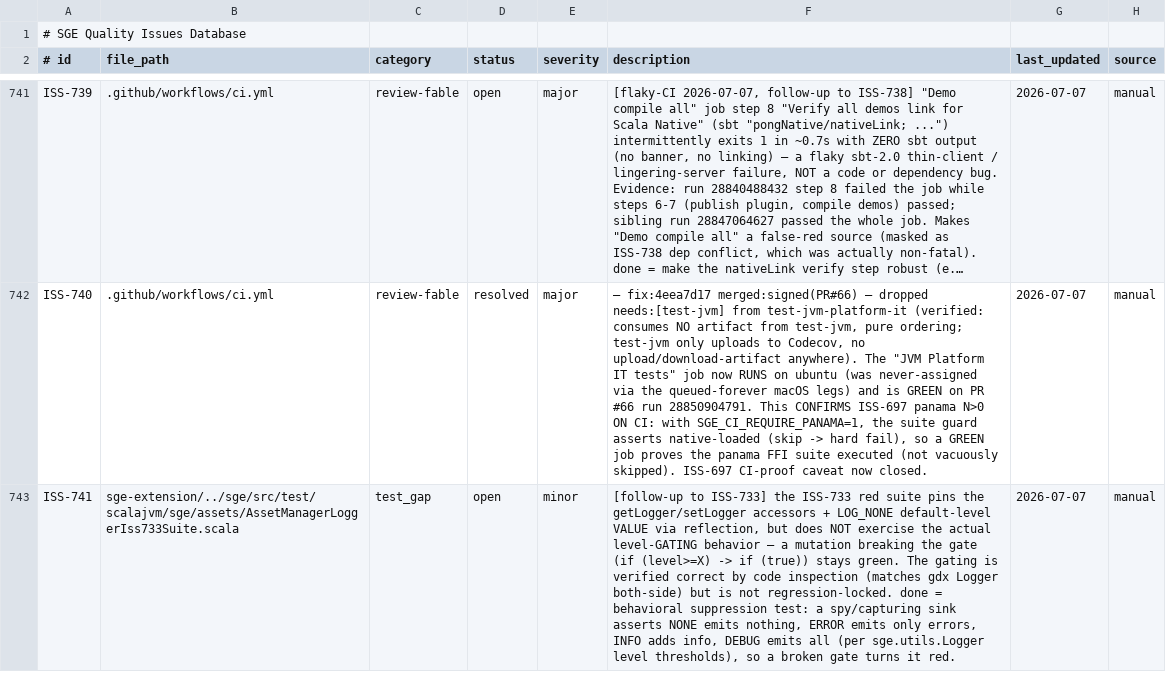
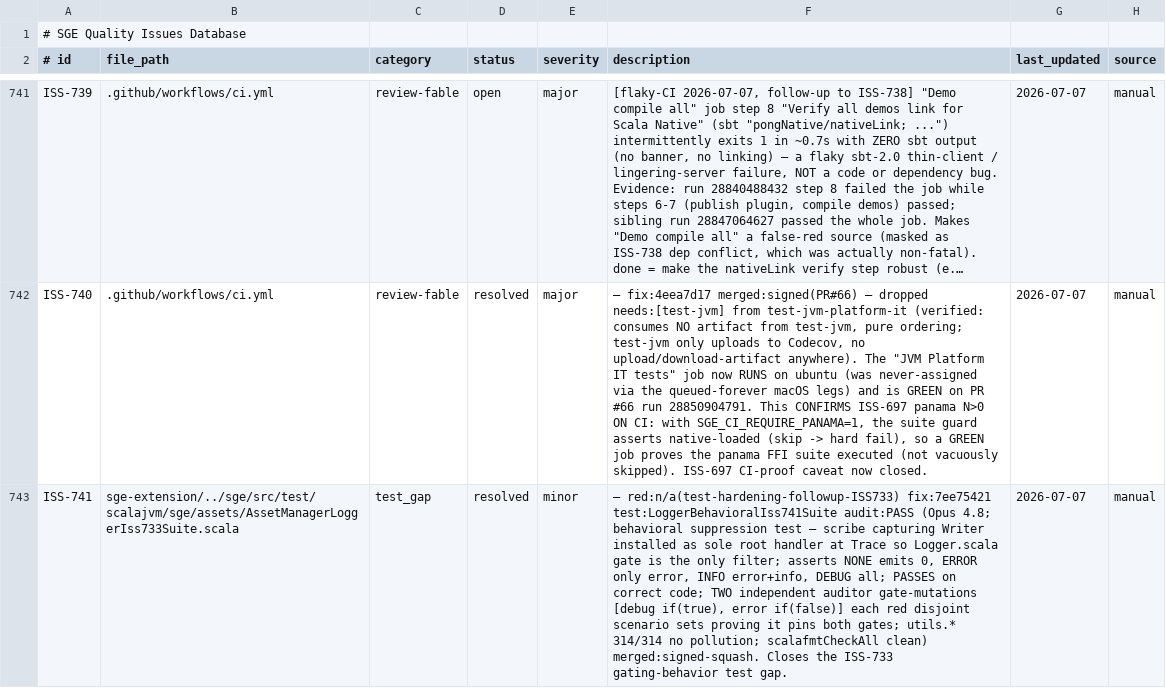
Before and after one commit to kubuszok/sge, a TSV file: .rescale/data/issues.tsv, drawn as a sheet; only a part is shown, gaps mark what is left out; long unchanged cells end in …; the diff names each change by its address in the sheet, - before the commit and + after, or states it on an @@ line.

Commit message:
sge-utils: behavioral suppression test for Logger level gating (ISS-741)
Adds LoggerBehavioralIss741Suite — a scribe capturing writer asserts the
per-instance Logger gate suppresses correctly at each level (NONE/ERROR/INFO/
DEBUG), closing the ISS-733 gap where only accessor presence + default level
were pinned. Test-only. Includes resolve + ledger.

fix:7ee75421 test:LoggerBehavioralIss741Suite audit:PASS

```diff
--- a/.rescale/data/issues.tsv
+++ b/.rescale/data/issues.tsv
-D743 (status): open
+D743 (status): resolved
-F743 (description): [follow-up to ISS-733] the ISS-733 red suite pins the getLogger/setLogger accessors + LOG_NONE default-level VALUE via reflection, but does NOT exercise the actual level-GATING behavior — a mutation breaking the gate (if (level>=X) -> if (true)) stays green. The gating is verified correct by code inspection (matches gdx Logger both-side) but is not regression-locked. done = behavioral suppression test: a spy/capturing sink asserts NONE emits nothing, ERROR emits only errors, INFO adds info, DEBUG emits all (per sge.utils.Logger level thresholds), so a broken gate turns it red.
+F743 (description): — red:n/a(test-hardening-followup-ISS733) fix:7ee75421 test:LoggerBehavioralIss741Suite audit:PASS (Opus 4.8; behavioral suppression test — scribe capturing Writer installed as sole root handler at Trace so Logger.scala gate is the only filter; asserts NONE emits 0, ERROR only error, INFO error+info, DEBUG all; PASSES on correct code; TWO independent auditor gate-mutations [debug if(true), error if(false)] each red disjoint scenario sets proving it pins both gates; utils.* 314/314 no pollution; scalafmtCheckAll clean) merged:signed-squash. Closes the ISS-733 gating-behavior test gap.
```
Also changed, not shown: 2 other files.
